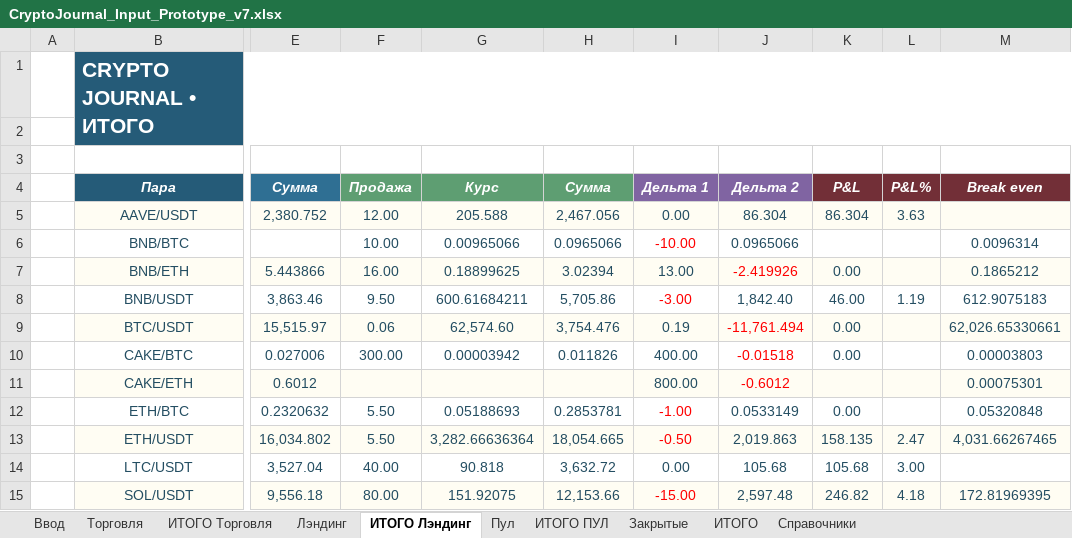
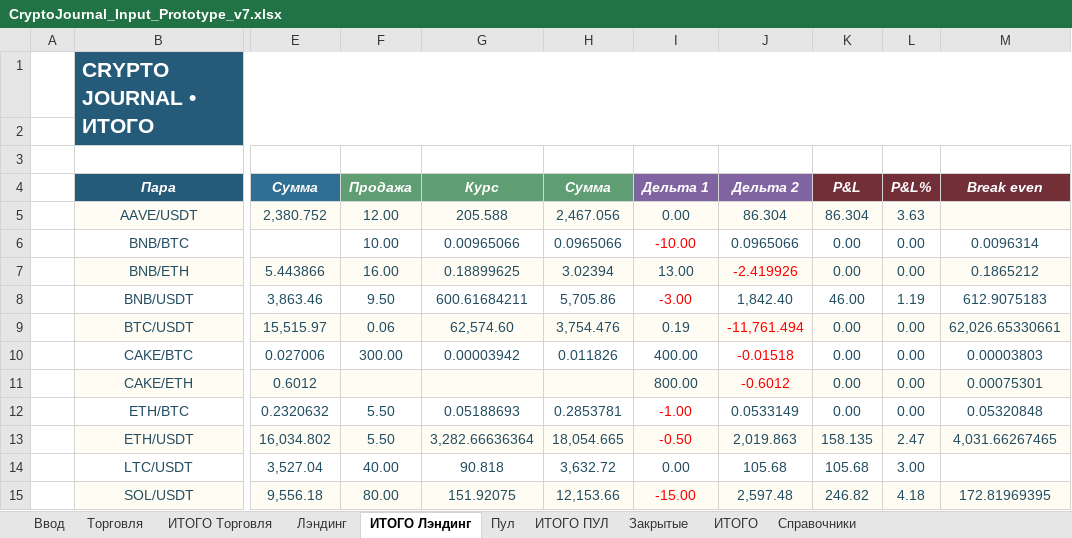
Before and after one commit to olegsh247-stack/CRYPTO-JOURNAL, an Excel workbook: CryptoJournal_Input_Prototype_v7.xlsx, sheet ИТОГО Лэндинг, drawn as a sheet; only a part is shown, gaps mark what is left out; values as stored, in another font and other column widths than the file's, no borders; conditional formats not drawn; the diff names each change by its address in the sheet, - before the commit and + after, or states it on an @@ line.

```diff
--- a/CryptoJournal_Input_Prototype_v7.xlsx (sheet ИТОГО Лэндинг)
+++ b/CryptoJournal_Input_Prototype_v7.xlsx (sheet ИТОГО Лэндинг)
-K6 (P&L): (empty)
+K6 (P&L): 0.00
-L6:L7 (P&L%): (empty)
+L6:L7 (P&L%): 0.00
-L9:L12 (P&L%): (empty)
+L9:L12 (P&L%): 0.00
-K11 (P&L): (empty)
+K11 (P&L): 0.00
```
Also changed, not shown: sheet ИТОГО Торговля, sheet ИТОГО, formulas that keep their value, 4 other files.
